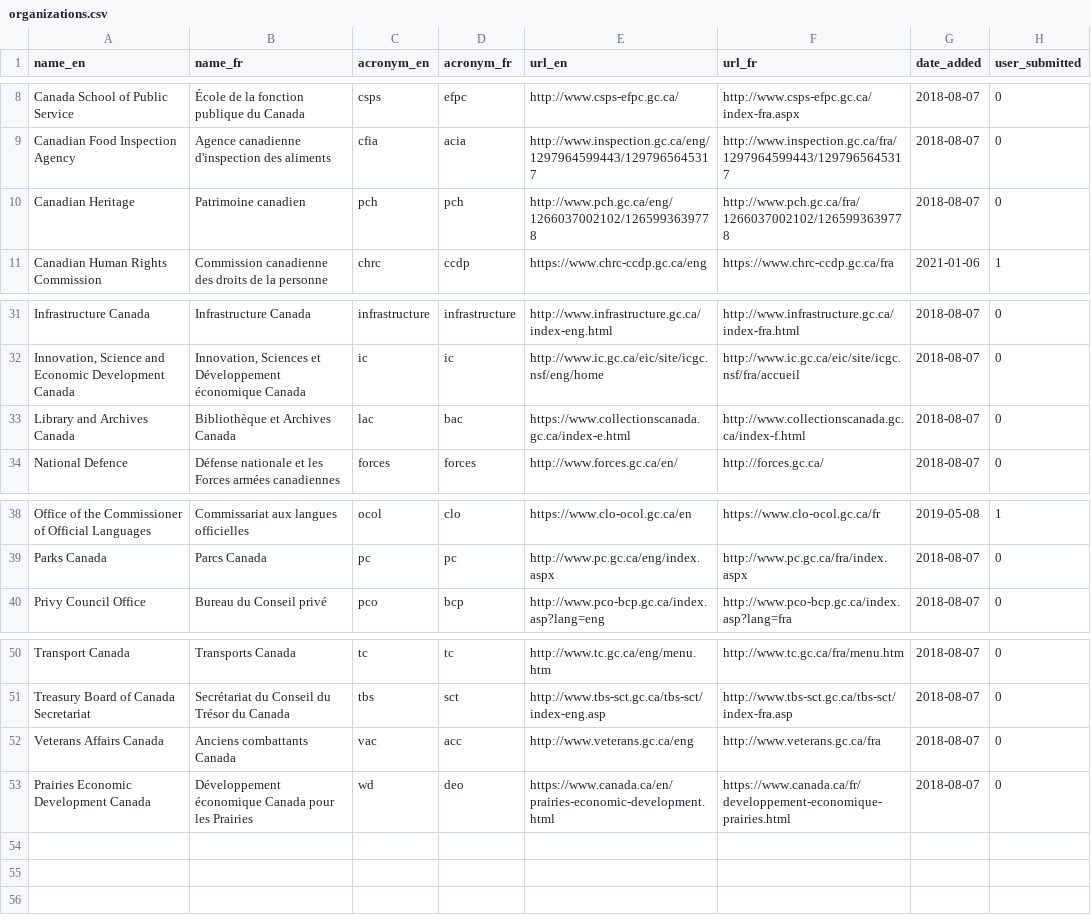
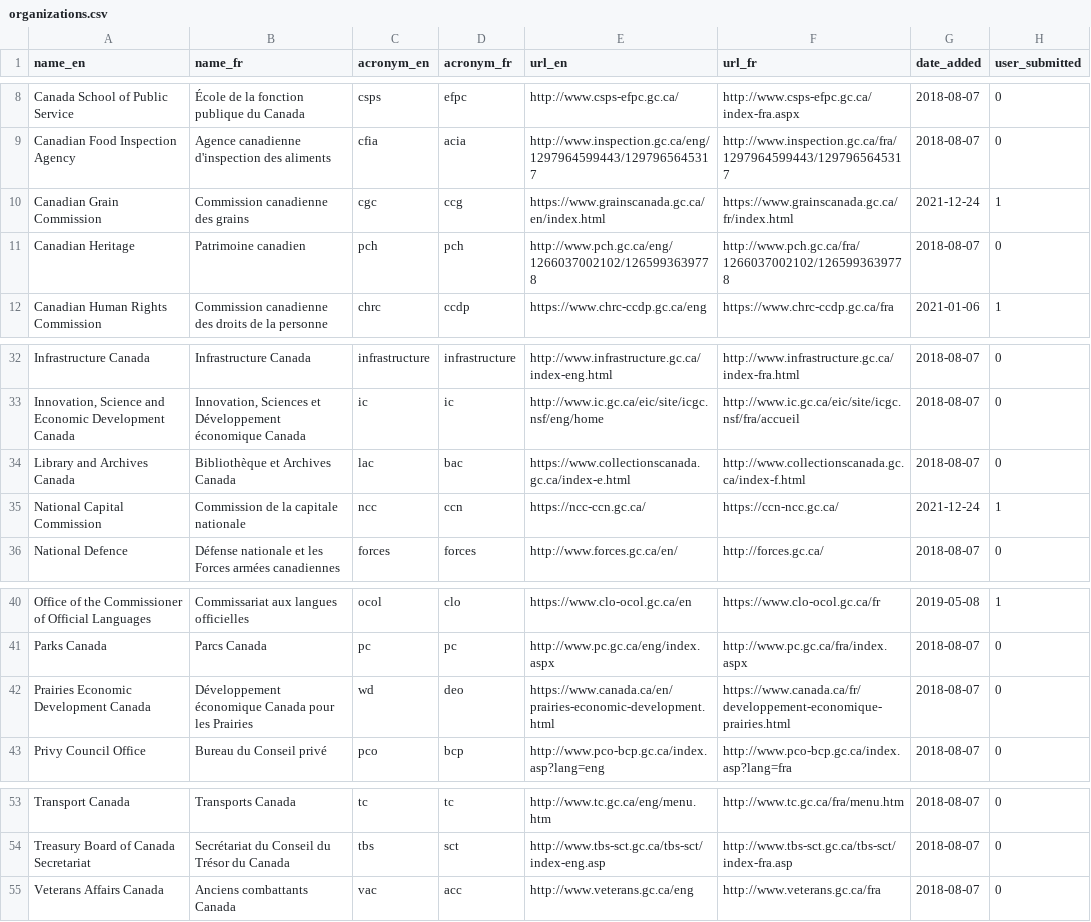
Before and after one commit to isthisblocked/isthisblockedinmydepartment.ca, a CSV file: src/data/organizations.csv, drawn as a sheet; only a part is shown, gaps mark what is left out.

Commit message:
New organizations added: CGC and NCC

```diff
--- a/src/data/organizations.csv
+++ b/src/data/organizations.csv
@@ -9,2 +9,3 @@ Canada School of Public Service,École de la fonction publique du Canada,csps,ef
 Canadian Food Inspection Agency,Agence canadienne d'inspection des aliments,cfia,acia,http://www.inspection.gc.ca/eng/1297964599443/1297965645317,http://www.inspection.gc.ca/fra/1297964599443/1297965645317,2018-08-07,0
+Canadian Grain Commission,Commission canadienne des grains,cgc,ccg,https://www.grainscanada.gc.ca/en/index.html,https://www.grainscanada.gc.ca/fr/index.html,2021-12-24,1
 Canadian Heritage,Patrimoine canadien,pch,pch,http://www.pch.gc.ca/eng/1266037002102/1265993639778,http://www.pch.gc.ca/fra/1266037002102/1265993639778,2018-08-07,0
@@ -33,2 +34,3 @@ Infrastructure Canada,Infrastructure Canada,infrastructure,infrastructure,http:/
 Library and Archives Canada,Bibliothèque et Archives Canada,lac,bac,https://www.collectionscanada.gc.ca/index-e.html,http://www.collectionscanada.gc.ca/index-f.html,2018-08-07,0
+National Capital Commission,Commission de la capitale nationale,ncc,ccn,https://ncc-ccn.gc.ca/,https://ccn-ncc.gc.ca/,2021-12-24,1
 National Defence,Défense nationale et les Forces armées canadiennes,forces,forces,http://www.forces.gc.ca/en/,http://forces.gc.ca/,2018-08-07,0
@@ -39,2 +41,3 @@ Office of the Commissioner of Official Languages,Commissariat aux langues offici
 Parks Canada,Parcs Canada,pc,pc,http://www.pc.gc.ca/eng/index.aspx,http://www.pc.gc.ca/fra/index.aspx,2018-08-07,0
+Prairies Economic Development Canada,Développement économique Canada pour les Prairies,wd,deo,https://www.canada.ca/en/prairies-economic-development.html,https://www.canada.ca/fr/developpement-economique-prairies.html,2018-08-07,0
 Privy Council Office,Bureau du Conseil privé,pco,bcp,http://www.pco-bcp.gc.ca/index.asp?lang=eng,http://www.pco-bcp.gc.ca/index.asp?lang=fra,2018-08-07,0
@@ -52,2 +55 @@ Treasury Board of Canada Secretariat,Secrétariat du Conseil du Trésor du Canad
 Veterans Affairs Canada,Anciens combattants Canada,vac,acc,http://www.veterans.gc.ca/eng,http://www.veterans.gc.ca/fra,2018-08-07,0
-Prairies Economic Development Canada,Développement économique Canada pour les Prairies,wd,deo,https://www.canada.ca/en/prairies-economic-development.html,https://www.canada.ca/fr/developpement-economique-prairies.html,2018-08-07,0
```
Also changed, not shown: src/data/organization_status.csv.
